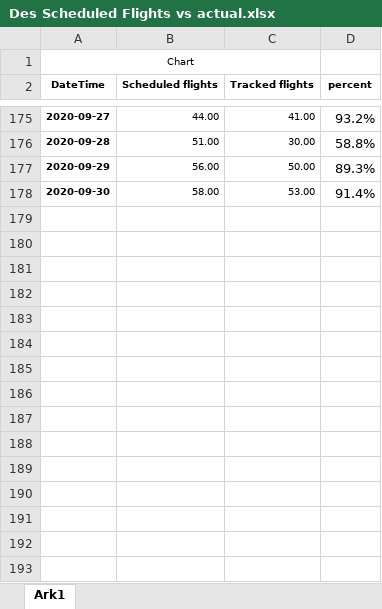
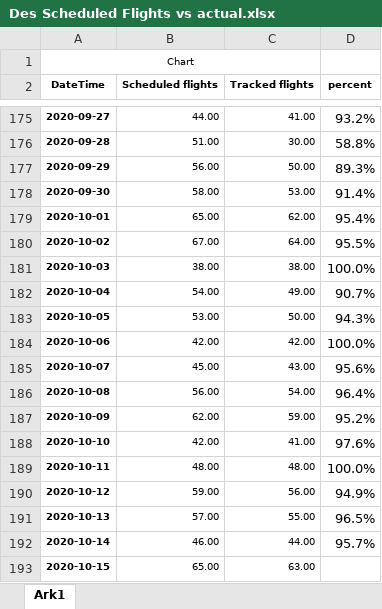
Before and after one commit to profSeeger/LVM-Code, an Excel workbook: codeLibrary/R/R/airlineData/Des Scheduled Flights vs actual.xlsx, sheet Ark1, drawn as a sheet; only a part is shown, gaps mark what is left out; values as stored, in another font and other column widths than the file's, no borders; the diff names each change by its address in the sheet, - before the commit and + after, or states it on an @@ line.

Commit message:
Update Des Scheduled Flights vs actual.xlsx

```diff
--- a/codeLibrary/R/R/airlineData/Des Scheduled Flights vs actual.xlsx (sheet Ark1)
+++ b/codeLibrary/R/R/airlineData/Des Scheduled Flights vs actual.xlsx (sheet Ark1)
+row 179: 2020-10-01 | 65.00 | 62.00 | 95.4%
+row 180: 2020-10-02 | 67.00 | 64.00 | 95.5%
+row 181: 2020-10-03 | 38.00 | 38.00 | 100.0%
+row 182: 2020-10-04 | 54.00 | 49.00 | 90.7%
+row 183: 2020-10-05 | 53.00 | 50.00 | 94.3%
+row 184: 2020-10-06 | 42.00 | 42.00 | 100.0%
+row 185: 2020-10-07 | 45.00 | 43.00 | 95.6%
+row 186: 2020-10-08 | 56.00 | 54.00 | 96.4%
+row 187: 2020-10-09 | 62.00 | 59.00 | 95.2%
+row 188: 2020-10-10 | 42.00 | 41.00 | 97.6%
+row 189: 2020-10-11 | 48.00 | 48.00 | 100.0%
+row 190: 2020-10-12 | 59.00 | 56.00 | 94.9%
+row 191: 2020-10-13 | 57.00 | 55.00 | 96.5%
+row 192: 2020-10-14 | 46.00 | 44.00 | 95.7%
+row 193: 2020-10-15 | 65.00 | 63.00
```
